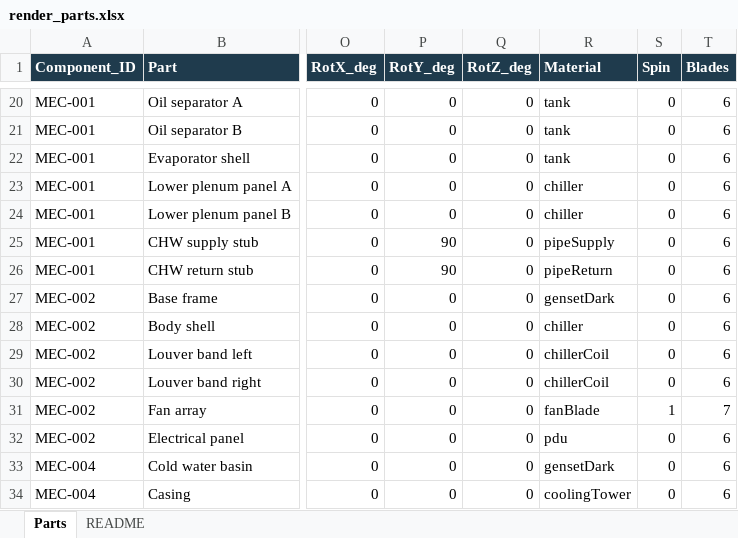
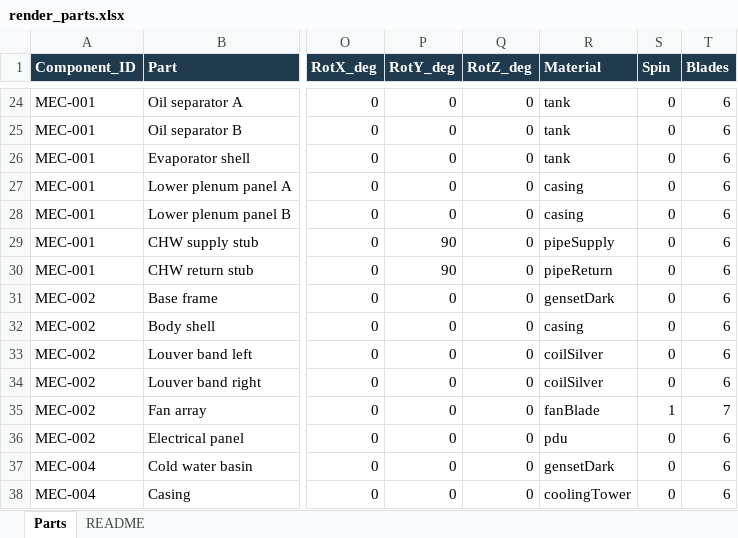
Before and after one commit to ezraharris385/data-center-buildout, an Excel workbook: data/render_parts.xlsx, sheet Parts, drawn as a sheet; only a part is shown, gaps mark what is left out; values as stored, in another font and other column widths than the file's, no borders; addresses are those after the commit; the diff covers the shown part only; the diff names each change by its address in the sheet, - before the commit and + after, or states it on an @@ line.

```diff
--- a/data/render_parts.xlsx (sheet Parts)
+++ b/data/render_parts.xlsx (sheet Parts)
-R27:R28 (Material): chiller
+R27:R28 (Material): casing
-R32 (Material): chiller
+R32 (Material): casing
-R33:R34 (Material): chillerCoil
+R33:R34 (Material): coilSilver
```
Also changed, not shown: 4 added rows and 9 edited cells elsewhere in this sheet, 7 other files.
